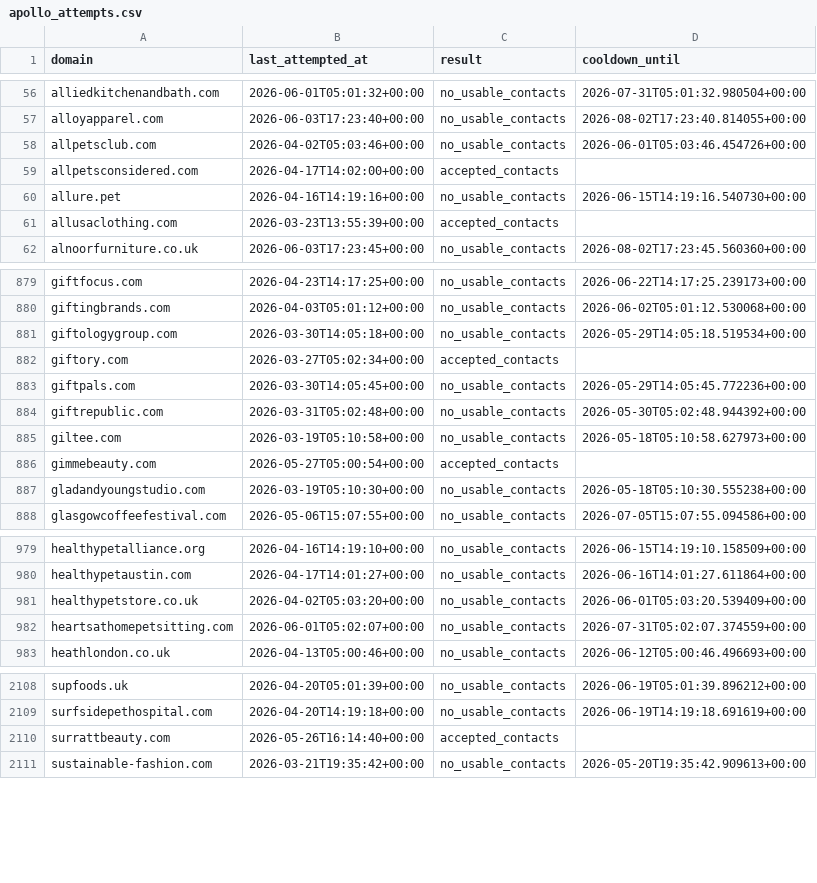
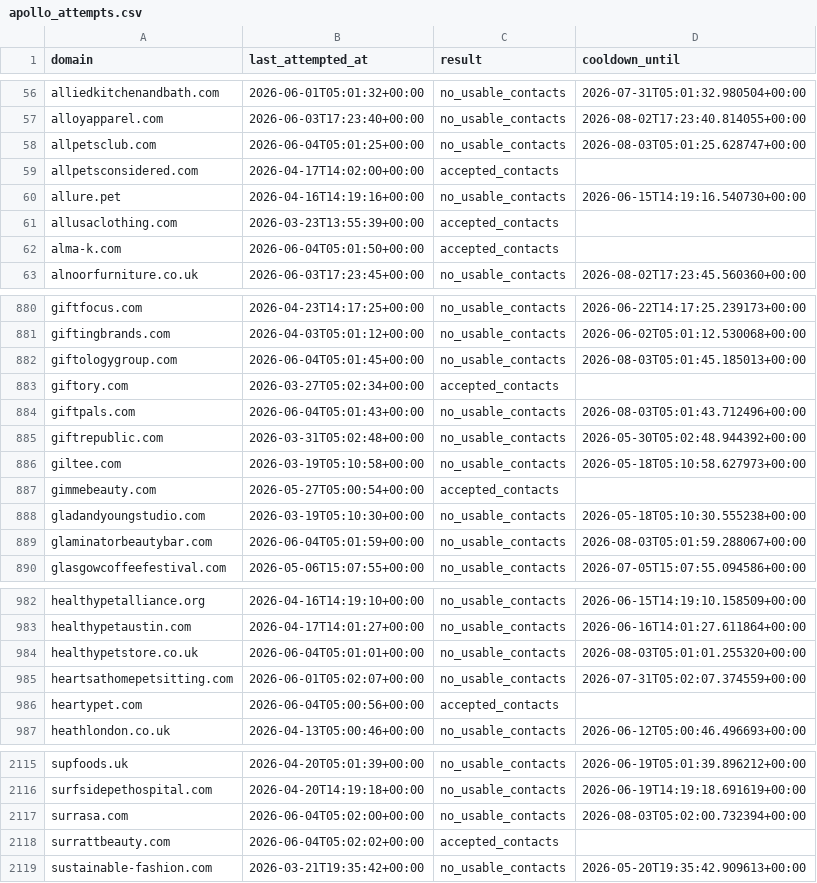
Before and after one commit to david-anata/Lead-scraper, a CSV file: state/apollo_attempts.csv, drawn as a sheet; only a part is shown, gaps mark what is left out; the diff covers the shown part only.

Commit message:
Update Apollo attempts state

```diff
--- a/state/apollo_attempts.csv
+++ b/state/apollo_attempts.csv
@@ -57,3 +57,3 @@ alliedkitchenandbath.com,2026-06-01T05:01:32+00:00,no_usable_contacts,2026-07-31
 alloyapparel.com,2026-06-03T17:23:40+00:00,no_usable_contacts,2026-08-02T17:23:40.814055+00:00
-allpetsclub.com,2026-04-02T05:03:46+00:00,no_usable_contacts,2026-06-01T05:03:46.454726+00:00
+allpetsclub.com,2026-06-04T05:01:25+00:00,no_usable_contacts,2026-08-03T05:01:25.628747+00:00
 allpetsconsidered.com,2026-04-17T14:02:00+00:00,accepted_contacts,
@@ -61,2 +61,3 @@ allure.pet,2026-04-16T14:19:16+00:00,no_usable_contacts,2026-06-15T14:19:16.5407
 allusaclothing.com,2026-03-23T13:55:39+00:00,accepted_contacts,
+alma-k.com,2026-06-04T05:01:50+00:00,accepted_contacts,
 alnoorfurniture.co.uk,2026-06-03T17:23:45+00:00,no_usable_contacts,2026-08-02T17:23:45.560360+00:00
@@ -880,5 +881,5 @@ giftfocus.com,2026-04-23T14:17:25+00:00,no_usable_contacts,2026-06-22T14:17:25.2
 giftingbrands.com,2026-04-03T05:01:12+00:00,no_usable_contacts,2026-06-02T05:01:12.530068+00:00
-giftologygroup.com,2026-03-30T14:05:18+00:00,no_usable_contacts,2026-05-29T14:05:18.519534+00:00
+giftologygroup.com,2026-06-04T05:01:45+00:00,no_usable_contacts,2026-08-03T05:01:45.185013+00:00
 giftory.com,2026-03-27T05:02:34+00:00,accepted_contacts,
-giftpals.com,2026-03-30T14:05:45+00:00,no_usable_contacts,2026-05-29T14:05:45.772236+00:00
+giftpals.com,2026-06-04T05:01:43+00:00,no_usable_contacts,2026-08-03T05:01:43.712496+00:00
 giftrepublic.com,2026-03-31T05:02:48+00:00,no_usable_contacts,2026-05-30T05:02:48.944392+00:00
@@ -887,2 +888,3 @@ gimmebeauty.com,2026-05-27T05:00:54+00:00,accepted_contacts,
 gladandyoungstudio.com,2026-03-19T05:10:30+00:00,no_usable_contacts,2026-05-18T05:10:30.555238+00:00
+glaminatorbeautybar.com,2026-06-04T05:01:59+00:00,no_usable_contacts,2026-08-03T05:01:59.288067+00:00
 glasgowcoffeefestival.com,2026-05-06T15:07:55+00:00,no_usable_contacts,2026-07-05T15:07:55.094586+00:00
@@ -980,4 +983,5 @@ healthypetalliance.org,2026-04-16T14:19:10+00:00,no_usable_contacts,2026-06-15T1
 healthypetaustin.com,2026-04-17T14:01:27+00:00,no_usable_contacts,2026-06-16T14:01:27.611864+00:00
-healthypetstore.co.uk,2026-04-02T05:03:20+00:00,no_usable_contacts,2026-06-01T05:03:20.539409+00:00
+healthypetstore.co.uk,2026-06-04T05:01:01+00:00,no_usable_contacts,2026-08-03T05:01:01.255320+00:00
 heartsathomepetsitting.com,2026-06-01T05:02:07+00:00,no_usable_contacts,2026-07-31T05:02:07.374559+00:00
+heartypet.com,2026-06-04T05:00:56+00:00,accepted_contacts,
 heathlondon.co.uk,2026-04-13T05:00:46+00:00,no_usable_contacts,2026-06-12T05:00:46.496693+00:00
@@ -2109,3 +2116,4 @@ supfoods.uk,2026-04-20T05:01:39+00:00,no_usable_contacts,2026-06-19T05:01:39.896
 surfsidepethospital.com,2026-04-20T14:19:18+00:00,no_usable_contacts,2026-06-19T14:19:18.691619+00:00
-surrattbeauty.com,2026-05-26T16:14:40+00:00,accepted_contacts,
+surrasa.com,2026-06-04T05:02:00+00:00,no_usable_contacts,2026-08-03T05:02:00.732394+00:00
+surrattbeauty.com,2026-06-04T05:02:02+00:00,accepted_contacts,
 sustainable-fashion.com,2026-03-21T19:35:42+00:00,no_usable_contacts,2026-05-20T19:35:42.909613+00:00
```
Also changed, not shown: 4 added rows and 50 edited cells elsewhere in this file.
